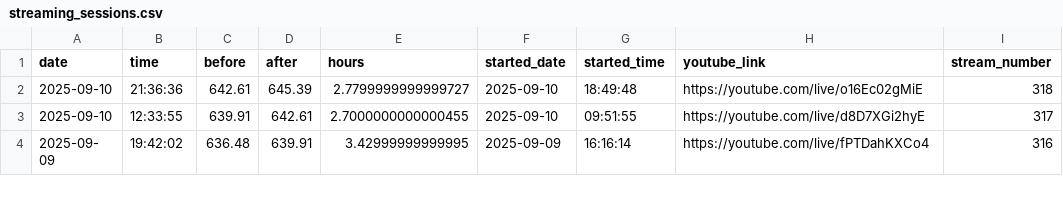
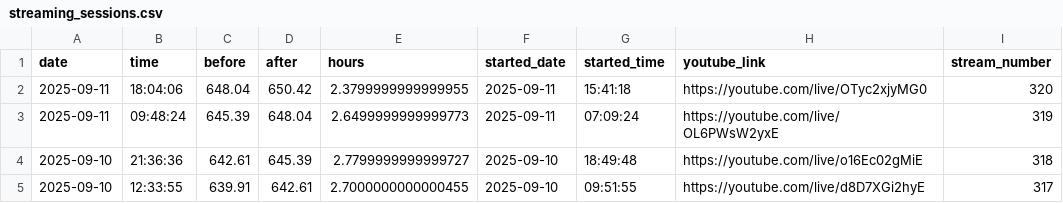
Before and after one commit to BriceChivu/Mandarin-progression, a CSV file: streaming_sessions.csv, drawn as a sheet; only a part is shown; the shorter side is filled out with more unchanged rows; the diff names each change by its address in the sheet, - before the commit and + after, or states it on an @@ line.

```diff
--- a/streaming_sessions.csv
+++ b/streaming_sessions.csv
+row 2: 2025-09-11 | 18:04:06 | 648.04 | 650.42 | 2.3799999999999955 | 2025-09-11 | 15:41:18 | https://youtube.com/live/OTyc2xjyMG0 | 320
+row 3: 2025-09-11 | 09:48:24 | 645.39 | 648.04 | 2.6499999999999773 | 2025-09-11 | 07:09:24 | https://youtube.com/live/OL6PWsW2yxE | 319
```
Also changed, not shown: daily_summary.csv, 7 other files.
